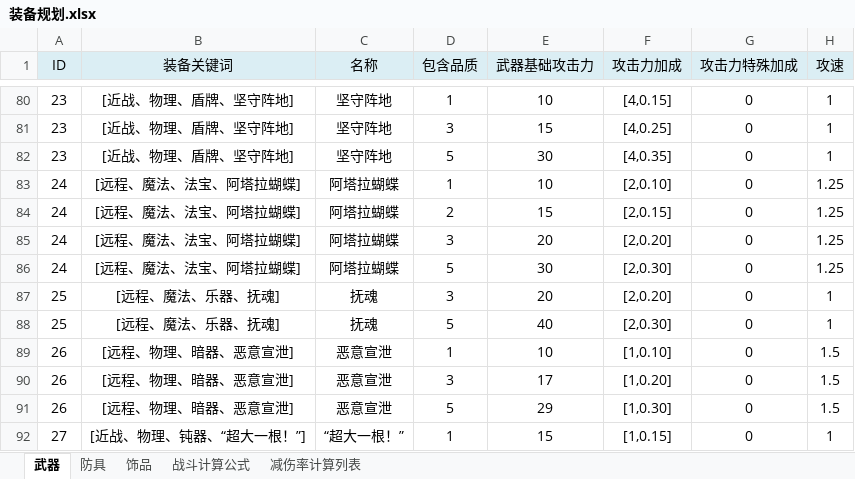
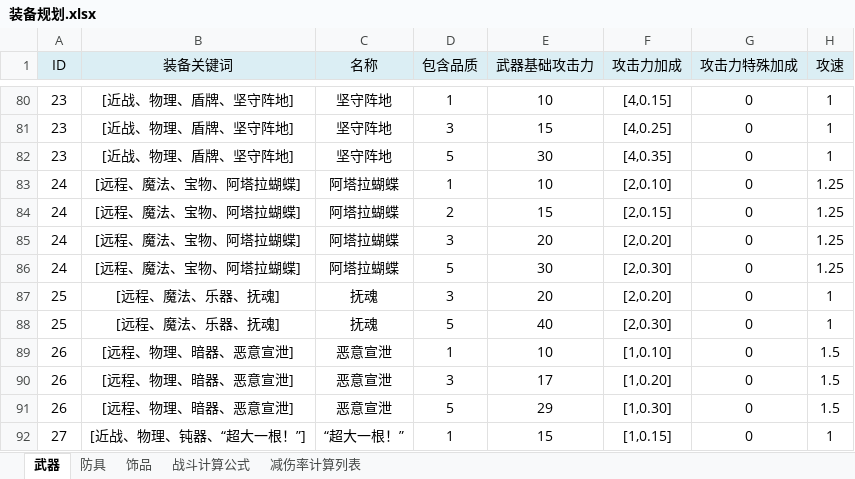
Before and after one commit to NingXingX/Qiangzi_Unity, an Excel workbook: Assets/DesignDocument/装备规划.xlsx, sheet 武器, drawn as a sheet; only a part is shown, gaps mark what is left out; values as stored, in another font and other column widths than the file's, no borders; the diff covers the shown part only; the diff names each change by its address in the sheet, - before the commit and + after, or states it on an @@ line.

```diff
--- a/Assets/DesignDocument/装备规划.xlsx (sheet 武器)
+++ b/Assets/DesignDocument/装备规划.xlsx (sheet 武器)
-B83:B86 (装备关键词): [远程、魔法、法宝、阿塔拉蝴蝶]
+B83:B86 (装备关键词): [远程、魔法、宝物、阿塔拉蝴蝶]
```
Also changed, not shown: 226 added rows and 19 edited cells elsewhere in this sheet, Assets/DesignDocument/职业规划.xlsx.
